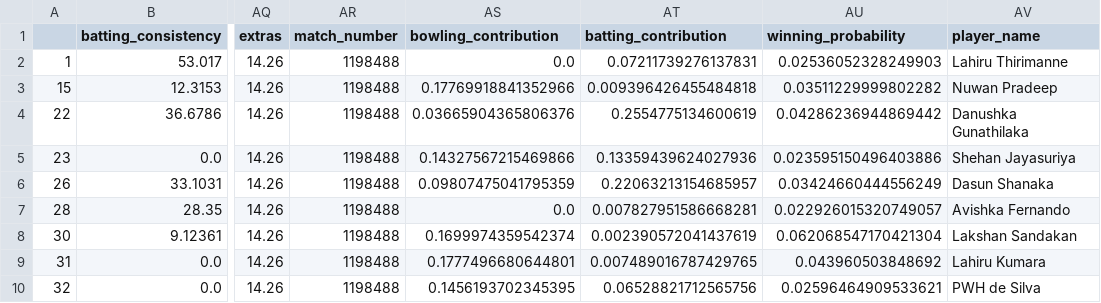
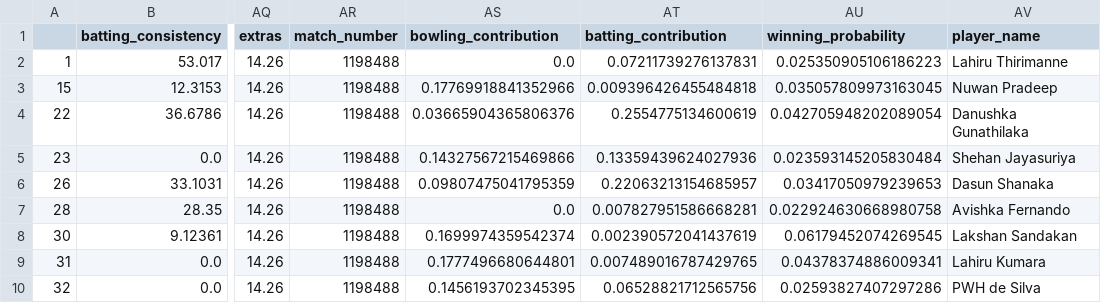
Before and after one commit to umayangag/cric-info-scrapers, a CSV file: src/final_data/final_team.csv, drawn as a sheet; only a part is shown, gaps mark what is left out; the diff names each change by its address in the sheet, - before the commit and + after, or states it on an @@ line.

Commit message:
final datasets

```diff
--- a/src/final_data/final_team.csv
+++ b/src/final_data/final_team.csv
-AU2 (winning_probability): 0.02536052328249903
+AU2 (winning_probability): 0.025350905106186223
-AU3 (winning_probability): 0.03511229999802282
+AU3 (winning_probability): 0.035057809973163045
-AU4 (winning_probability): 0.04286236944869442
+AU4 (winning_probability): 0.042705948202089054
-AU5 (winning_probability): 0.023595150496403886
+AU5 (winning_probability): 0.023593145205830484
-AU6 (winning_probability): 0.03424660444556249
+AU6 (winning_probability): 0.03417050979239653
-AU7 (winning_probability): 0.022926015320749057
+AU7 (winning_probability): 0.022924630668980758
-AU8 (winning_probability): 0.062068547170421304
+AU8 (winning_probability): 0.06179452074269545
-AU9 (winning_probability): 0.043960503848692
+AU9 (winning_probability): 0.04378374886009341
-AU10 (winning_probability): 0.02596464909533621
+AU10 (winning_probability): 0.02593827407297286
```
Also changed, not shown: src/final_data/match_win.csv, src/team_selection/final_dataset.csv.
